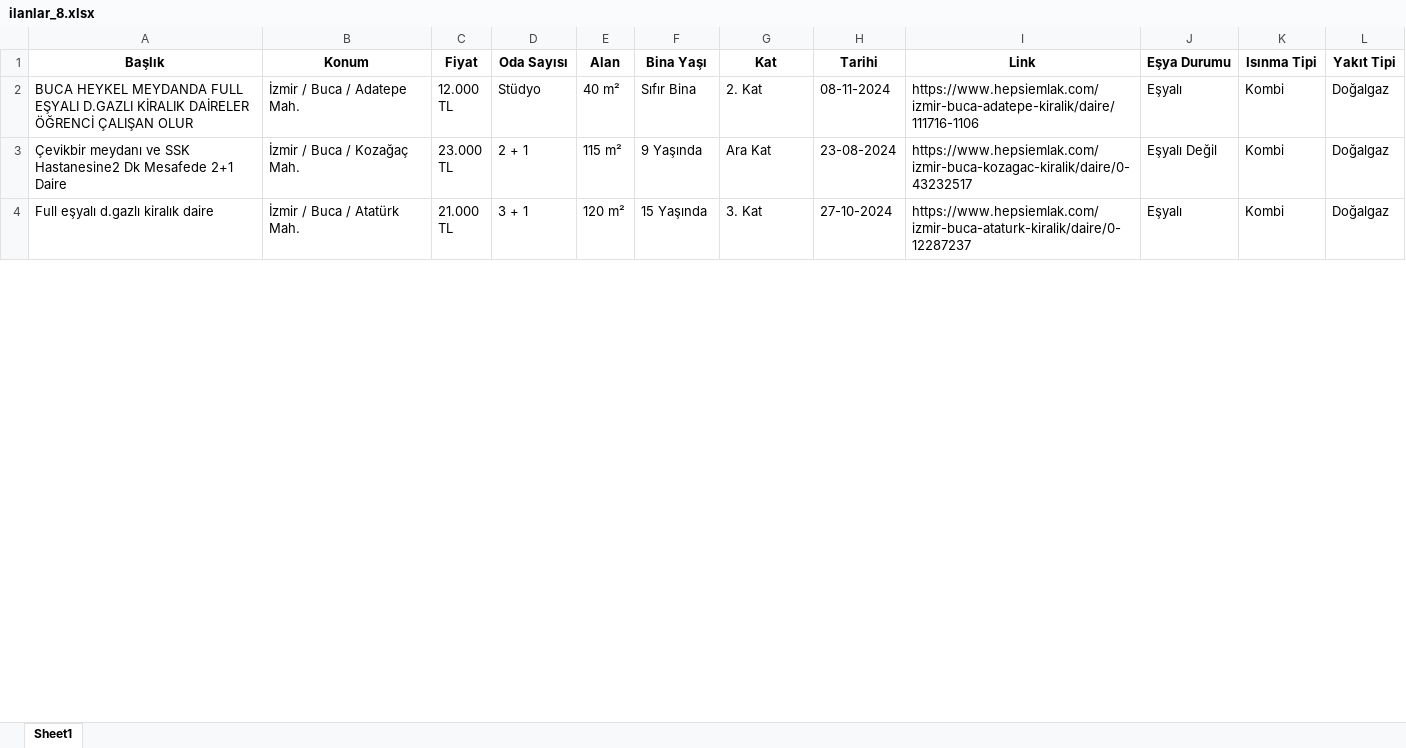
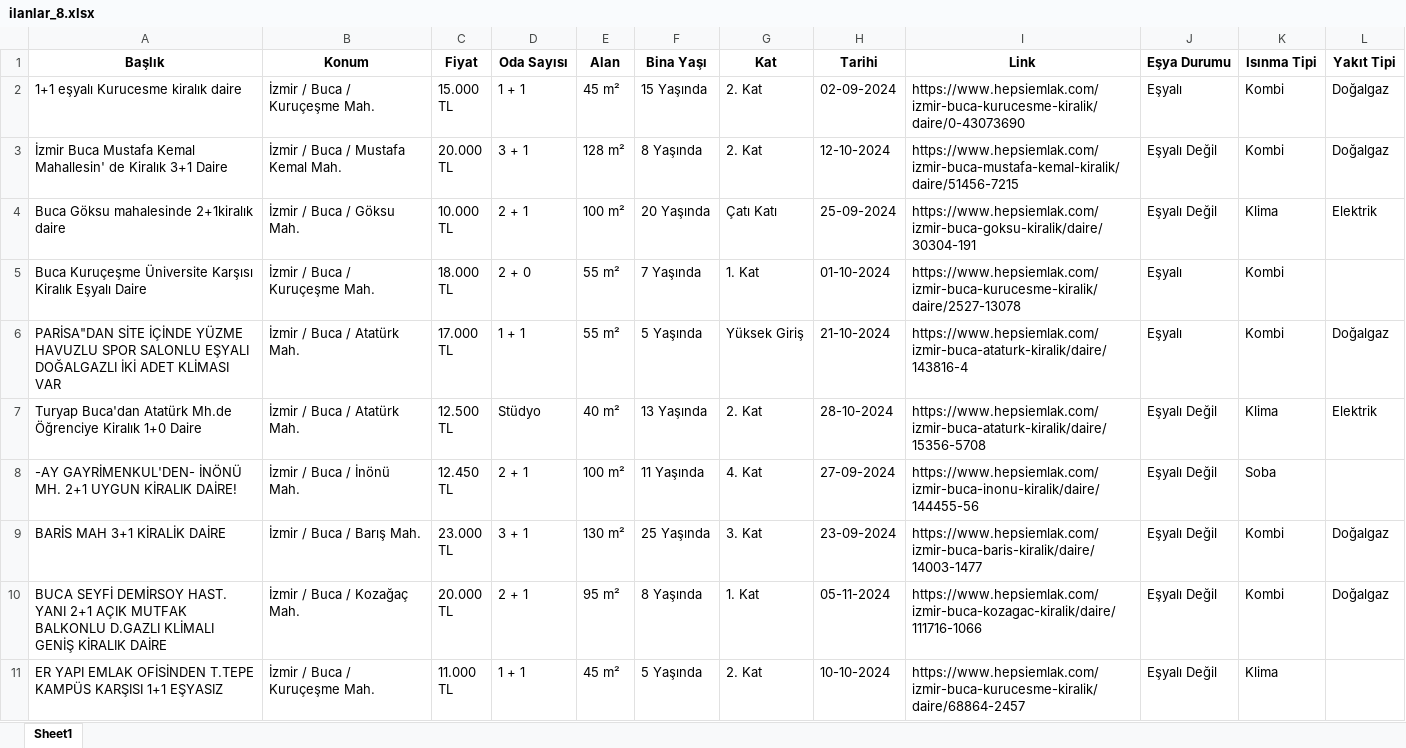
Before and after one commit to ozgurd5/DataMining, an Excel workbook: Excel_Appender/Excel_Files_To_Append/ilanlar_8.xlsx, sheet Sheet1, drawn as a sheet; only a part is shown; values as stored, in another font and other column widths than the file's, no borders; addresses are those after the commit; ↵ is a line break in a cell; the diff covers the shown part only; the diff names each change by its address in the sheet, - before the commit and + after, or states it on an @@ line.

```diff
--- a/Excel_Appender/Excel_Files_To_Append/ilanlar_8.xlsx (sheet Sheet1)
+++ b/Excel_Appender/Excel_Files_To_Append/ilanlar_8.xlsx (sheet Sheet1)
-A2 (Başlık): BUCA HEYKEL MEYDANDA FULL EŞYALI D.GAZLI KİRALIK DAİRELER ÖĞRENCİ ÇALIŞAN OLUR
+A2 (Başlık): 1+1 eşyalı Kurucesme kiralık daire
-B2 (Konum): İzmir / Buca / Adatepe Mah.
+B2 (Konum): İzmir / Buca / Kuruçeşme Mah.
-C2 (Fiyat): 12.000 ↵ TL
+C2 (Fiyat): 15.000 ↵ TL
-D2 (Oda Sayısı): Stüdyo
+D2 (Oda Sayısı): 1 + 1
-E2 (Alan): 40 m²
+E2 (Alan): 45 m²
-F2 (Bina Yaşı): Sıfır Bina
+F2 (Bina Yaşı): 15 Yaşında
-H2 (Tarihi): 08-11-2024
+H2 (Tarihi): 02-09-2024
-I2 (Link): https://www.hepsiemlak.com/izmir-buca-adatepe-kiralik/daire/111716-1106
+I2 (Link): https://www.hepsiemlak.com/izmir-buca-kurucesme-kiralik/daire/0-43073690
-A3 (Başlık): Çevikbir meydanı ve SSK Hastanesine2 Dk Mesafede 2+1 Daire
+A3 (Başlık): İzmir Buca Mustafa Kemal Mahallesin' de Kiralık 3+1 Daire
-B3 (Konum): İzmir / Buca / Kozağaç Mah.
+B3 (Konum): İzmir / Buca / Mustafa Kemal Mah.
-C3 (Fiyat): 23.000 ↵ TL
+C3 (Fiyat): 20.000 ↵ TL
-D3 (Oda Sayısı): 2 + 1
+D3 (Oda Sayısı): 3 + 1
-E3 (Alan): 115 m²
+E3 (Alan): 128 m²
-F3 (Bina Yaşı): 9 Yaşında
+F3 (Bina Yaşı): 8 Yaşında
-G3 (Kat): Ara Kat
+G3 (Kat): 2. Kat
-H3 (Tarihi): 23-08-2024
+H3 (Tarihi): 12-10-2024
-I3 (Link): https://www.hepsiemlak.com/izmir-buca-kozagac-kiralik/daire/0-43232517
+I3 (Link): https://www.hepsiemlak.com/izmir-buca-mustafa-kemal-kiralik/daire/51456-7215
+row 4: Buca Göksu mahalesinde 2+1kiralık daire | İzmir / Buca / Göksu Mah. | 10.000 ↵ TL | 2 + 1 | 100 m² | 20 Yaşında | Çatı Katı | 25-09-2024 | https://www.hepsiemlak.com/izmir-buca-goksu-kiralik/daire/30304-191 | Eşyalı Değil | Klima | Elektrik
+row 5: Buca Kuruçeşme Üniversite Karşısı Kiralık Eşyalı Daire | İzmir / Buca / Kuruçeşme Mah. | 18.000 ↵ TL | 2 + 0 | 55 m² | 7 Yaşında | 1. Kat | 01-10-2024 | https://www.hepsiemlak.com/izmir-buca-kurucesme-kiralik/daire/2527-13078 | Eşyalı | Kombi
+row 6: PARİSA"DAN SİTE İÇİNDE YÜZME HAVUZLU SPOR SALONLU EŞYALI DOĞALGAZLI İKİ ADET KLİMASI VAR | İzmir / Buca / Atatürk Mah. | 17.000 ↵ TL | 1 + 1 | 55 m² | 5 Yaşında | Yüksek Giriş | 21-10-2024 | https://www.hepsiemlak.com/izmir-buca-ataturk-kiralik/daire/143816-4 | Eşyalı | Kombi | Doğalgaz
+row 7: Turyap Buca'dan Atatürk Mh.de Öğrenciye Kiralık 1+0 Daire | İzmir / Buca / Atatürk Mah. | 12.500 ↵ TL | Stüdyo | 40 m² | 13 Yaşında | 2. Kat | 28-10-2024 | https://www.hepsiemlak.com/izmir-buca-ataturk-kiralik/daire/15356-5708 | Eşyalı Değil | Klima | Elektrik
+row 8: -AY GAYRİMENKUL'DEN- İNÖNÜ MH. 2+1 UYGUN KİRALIK DAİRE! | İzmir / Buca / İnönü Mah. | 12.450 ↵ TL | 2 + 1 | 100 m² | 11 Yaşında | 4. Kat | 27-09-2024 | https://www.hepsiemlak.com/izmir-buca-inonu-kiralik/daire/144455-56 | Eşyalı Değil | Soba
-A9 (Başlık): Full eşyalı d.gazlı kiralık daire
+A9 (Başlık): BARİS MAH 3+1 KİRALİK DAİRE
-B9 (Konum): İzmir / Buca / Atatürk Mah.
+B9 (Konum): İzmir / Buca / Barış Mah.
-C9 (Fiyat): 21.000 ↵ TL
+C9 (Fiyat): 23.000 ↵ TL
-E9 (Alan): 120 m²
+E9 (Alan): 130 m²
-F9 (Bina Yaşı): 15 Yaşında
+F9 (Bina Yaşı): 25 Yaşında
-H9 (Tarihi): 27-10-2024
+H9 (Tarihi): 23-09-2024
-I9 (Link): https://www.hepsiemlak.com/izmir-buca-ataturk-kiralik/daire/0-12287237
+I9 (Link): https://www.hepsiemlak.com/izmir-buca-baris-kiralik/daire/14003-1477
-J9 (Eşya Durumu): Eşyalı
+J9 (Eşya Durumu): Eşyalı Değil
+row 10: BUCA SEYFİ DEMİRSOY HAST. YANI 2+1 AÇIK MUTFAK BALKONLU D.GAZLI KLİMALI GENİŞ KİRALIK DAİRE | İzmir / Buca / Kozağaç Mah. | 20.000 ↵ TL | 2 + 1 | 95 m² | 8 Yaşında | 1. Kat | 05-11-2024 | https://www.hepsiemlak.com/izmir-buca-kozagac-kiralik/daire/111716-1066 | Eşyalı Değil | Kombi | Doğalgaz
+row 11: ER YAPI EMLAK OFİSİNDEN T.TEPE KAMPÜS KARŞISI 1+1 EŞYASIZ | İzmir / Buca / Kuruçeşme Mah. | 11.000 ↵ TL | 1 + 1 | 45 m² | 5 Yaşında | 2. Kat | 10-10-2024 | https://www.hepsiemlak.com/izmir-buca-kurucesme-kiralik/daire/68864-2457 | Eşyalı Değil | Klima
```
Also changed, not shown: 48 added rows, 17 removed rows and 157 edited cells elsewhere in this sheet, Excel_Appender/Excel_Files_To_Append/ilanlar_3.xlsx, Excel_Appender/Excel_Files_To_Append/ilanlar_4.xlsx, 8 other files.
